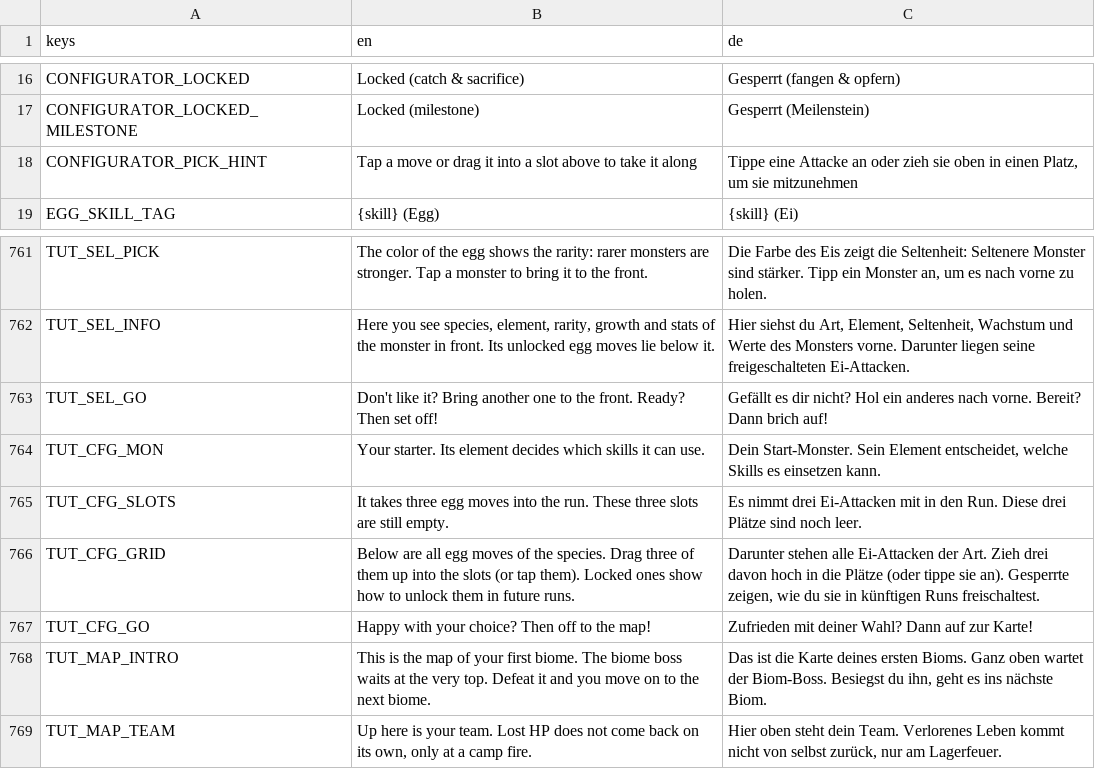
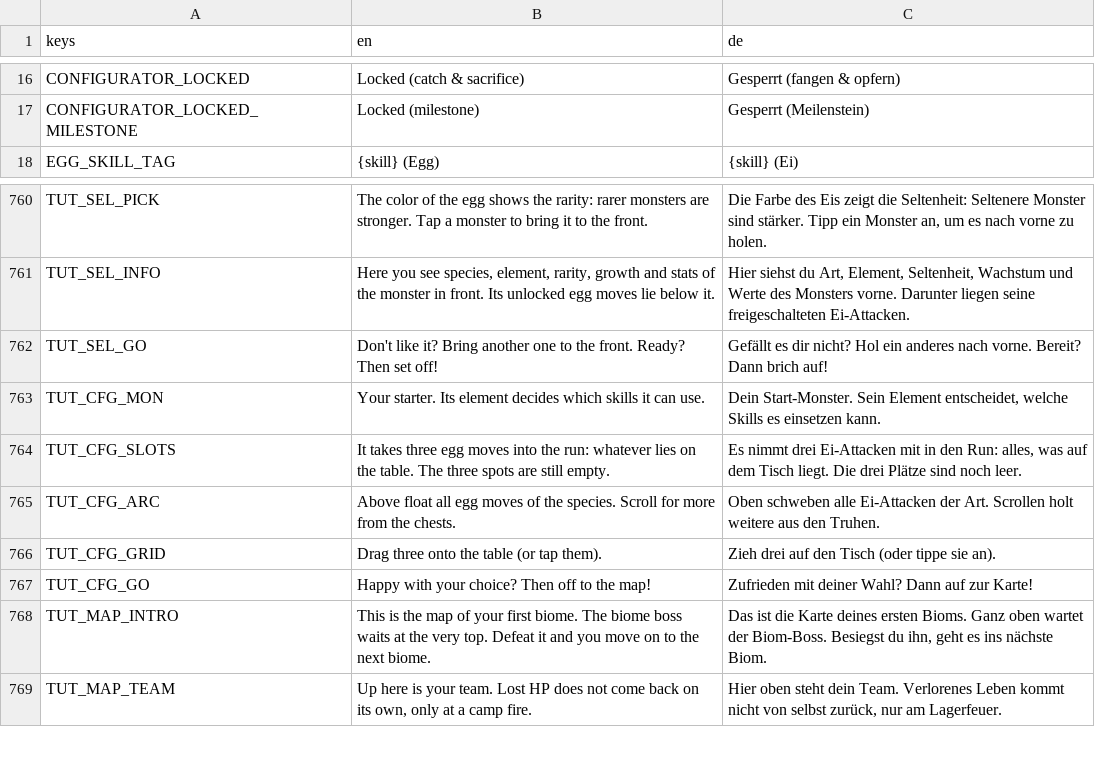
Before and after one commit to GaraGentor/Nord-Falls, a CSV file: localization/translations.csv, drawn as a sheet; only a part is shown, gaps mark what is left out.

```diff
--- a/localization/translations.csv
+++ b/localization/translations.csv
@@ -17,3 +17,2 @@ CONFIGURATOR_LOCKED,Locked (catch & sacrifice),Gesperrt (fangen & opfern)
 CONFIGURATOR_LOCKED_MILESTONE,Locked (milestone),Gesperrt (Meilenstein)
-CONFIGURATOR_PICK_HINT,"Tap a move or drag it into a slot above to take it along","Tippe eine Attacke an oder zieh sie oben in einen Platz, um sie mitzunehmen"
 EGG_SKILL_TAG,{skill} (Egg),{skill} (Ei)
@@ -784,4 +783,5 @@ TUT_SEL_GO,"Don't like it? Bring another one to the front. Ready? Then set off!"
 TUT_CFG_MON,"Your starter. Its element decides which skills it can use.","Dein Start-Monster. Sein Element entscheidet, welche Skills es einsetzen kann."
-TUT_CFG_SLOTS,"It takes three egg moves into the run. These three slots are still empty.","Es nimmt drei Ei-Attacken mit in den Run. Diese drei Plätze sind noch leer."
-TUT_CFG_GRID,"Below are all egg moves of the species. Drag three of them up into the slots (or tap them). Locked ones show how to unlock them in future runs.","Darunter stehen alle Ei-Attacken der Art. Zieh drei davon hoch in die Plätze (oder tippe sie an). Gesperrte zeigen, wie du sie in künftigen Runs freischaltest."
+TUT_CFG_SLOTS,"It takes three egg moves into the run: whatever lies on the table. The three spots are still empty.","Es nimmt drei Ei-Attacken mit in den Run: alles, was auf dem Tisch liegt. Die drei Plätze sind noch leer."
+TUT_CFG_ARC,"Above float all egg moves of the species. Scroll for more from the chests.","Oben schweben alle Ei-Attacken der Art. Scrollen holt weitere aus den Truhen."
+TUT_CFG_GRID,"Drag three onto the table (or tap them).","Zieh drei auf den Tisch (oder tippe sie an)."
 TUT_CFG_GO,"Happy with your choice? Then off to the map!","Zufrieden mit deiner Wahl? Dann auf zur Karte!"
```
Also changed, not shown: 16 other files.
